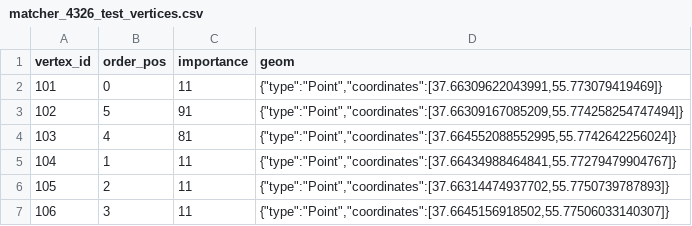
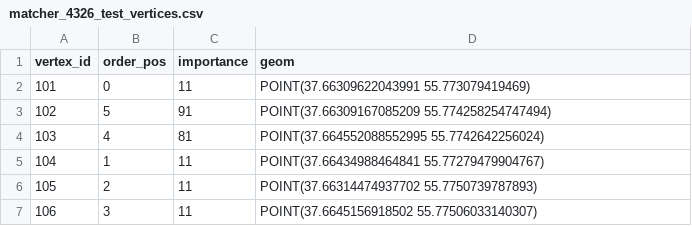
Before and after one commit to LdDl/horizon, a CSV file: test_data/matcher_4326_test_vertices.csv, drawn as a sheet.

```diff
--- a/test_data/matcher_4326_test_vertices.csv
+++ b/test_data/matcher_4326_test_vertices.csv
@@ -1,7 +1,7 @@
 vertex_id;order_pos;importance;geom
-101;0;11;"{""type"":""Point"",""coordinates"":[37.66309622043991,55.773079419469]}"
-102;5;91;"{""type"":""Point"",""coordinates"":[37.66309167085209,55.774258254747494]}"
-103;4;81;"{""type"":""Point"",""coordinates"":[37.664552088552995,55.7742642256024]}"
-104;1;11;"{""type"":""Point"",""coordinates"":[37.66434988464841,55.77279479904767]}"
-105;2;11;"{""type"":""Point"",""coordinates"":[37.66314474937702,55.7750739787893]}"
-106;3;11;"{""type"":""Point"",""coordinates"":[37.6645156918502,55.77506033140307]}"
+101;0;11;POINT(37.66309622043991 55.773079419469)
+102;5;91;POINT(37.66309167085209 55.774258254747494)
+103;4;81;POINT(37.664552088552995 55.7742642256024)
+104;1;11;POINT(37.66434988464841 55.77279479904767)
+105;2;11;POINT(37.66314474937702 55.7750739787893)
+106;3;11;POINT(37.6645156918502 55.77506033140307)
```
Also changed, not shown: test_data/matcher_4326_test.csv, 4 other files.
